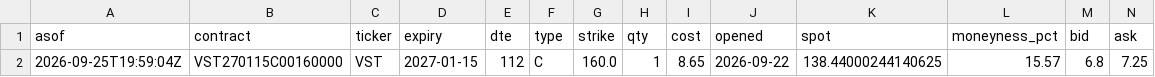
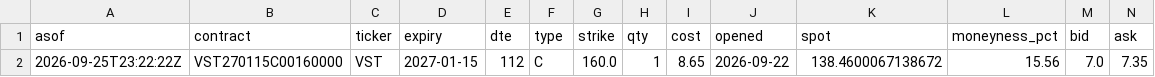
Before and after one commit to QuinnyXu/quantfolio-options, a CSV file: marks.csv, drawn as a sheet; only a part is shown; removed rows and columns are numbered as before the commit, all else as after; rows hold the shown columns only; the diff names each change by its address in the sheet, - before the commit and + after, or states it on an @@ line.

```diff
--- a/marks.csv
+++ b/marks.csv
-row 2: 2026-09-25T19:59:04Z | VST270115C00160000 | VST | 2027-01-15 | 112 | C | 160.0 | 1 | 8.65 | 2026-09-22 | 138.44000244140625 | 15.57 | 6.8 | 7.25
+row 2: 2026-09-25T23:22:22Z | VST270115C00160000 | VST | 2027-01-15 | 112 | C | 160.0 | 1 | 8.65 | 2026-09-22 | 138.4600067138672 | 15.56 | 7.0 | 7.35
```
Also changed, not shown: marks_history.csv, 13 other files.
